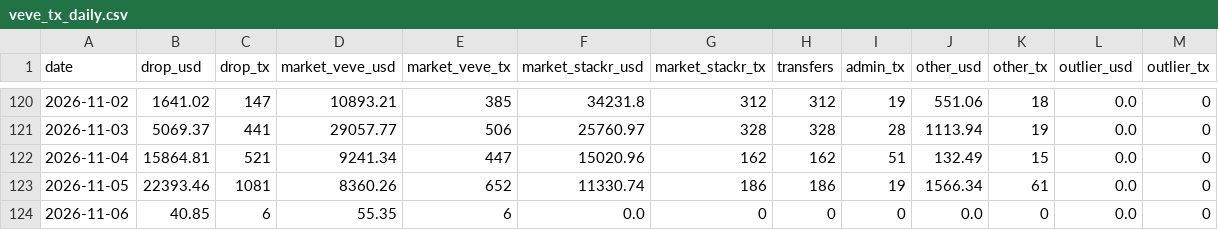
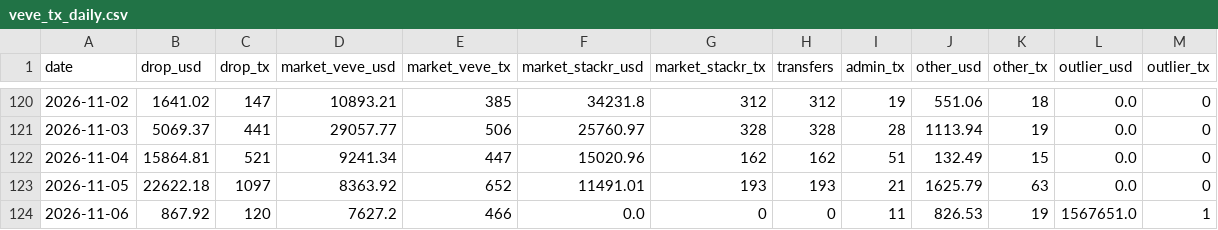
Before and after one commit to VeVePreda/scrapeur-veve, a CSV file: data/veve_tx_daily.csv, drawn as a sheet; only a part is shown, gaps mark what is left out.

```diff
--- a/data/veve_tx_daily.csv
+++ b/data/veve_tx_daily.csv
@@ -122,3 +122,3 @@ date,drop_usd,drop_tx,market_veve_usd,market_veve_tx,market_stackr_usd,market_st
 2026-11-04,15864.81,521,9241.34,447,15020.96,162,162,51,132.49,15,0.0,0
-2026-11-05,22393.46,1081,8360.26,652,11330.74,186,186,19,1566.34,61,0.0,0
-2026-11-06,40.85,6,55.35,6,0.0,0,0,0,0.0,0,0.0,0
+2026-11-05,22622.18,1097,8363.92,652,11491.01,193,193,21,1625.79,63,0.0,0
+2026-11-06,867.92,120,7627.2,466,0.0,0,0,11,826.53,19,1567651.0,1
```
